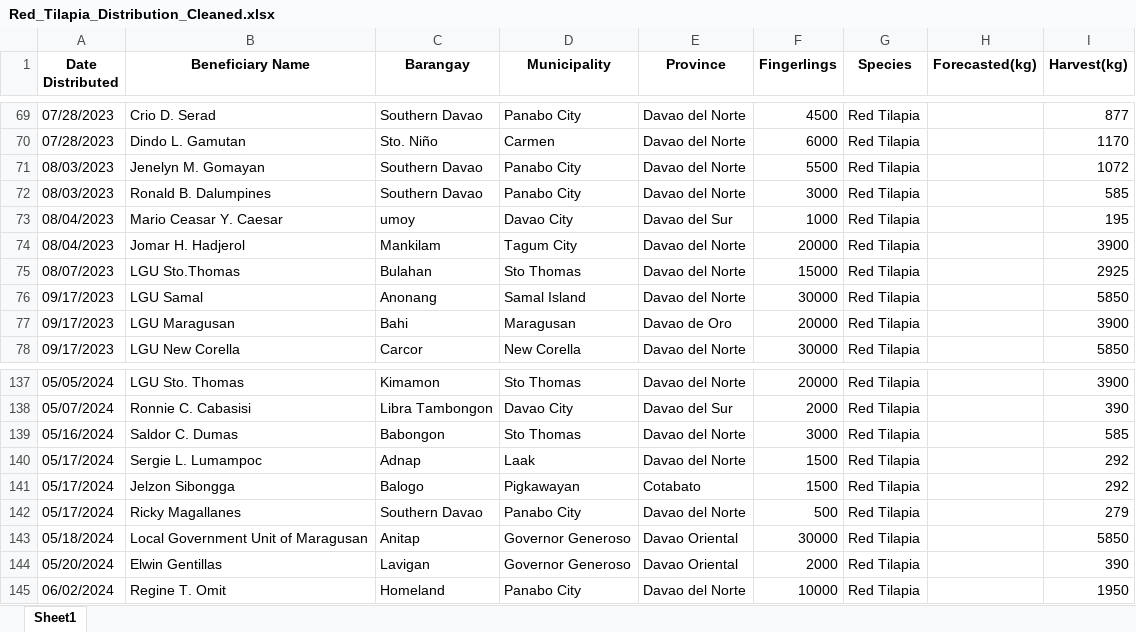
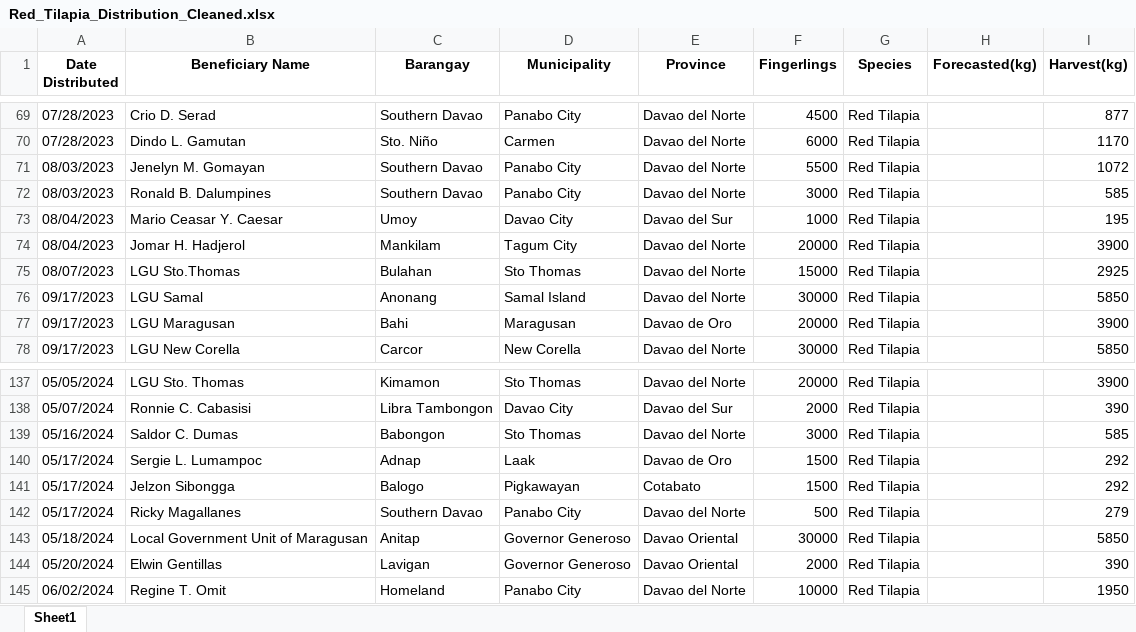
Before and after one commit to Nevram30/fin-count, an Excel workbook: src/Red_Tilapia_Distribution_Cleaned.xlsx, sheet Sheet1, drawn as a sheet; only a part is shown, gaps mark what is left out; values as stored, in another font and other column widths than the file's, no borders; charts and pictures not drawn; the diff names each change by its address in the sheet, - before the commit and + after, or states it on an @@ line.

```diff
--- a/src/Red_Tilapia_Distribution_Cleaned.xlsx (sheet Sheet1)
+++ b/src/Red_Tilapia_Distribution_Cleaned.xlsx (sheet Sheet1)
-C73 (Barangay): umoy
+C73 (Barangay): Umoy
-E140 (Province): Davao del Norte
+E140 (Province): Davao de Oro
```
Also changed, not shown: src/Bangus_Distribution_Cleaned.xlsx, 5 other files.
